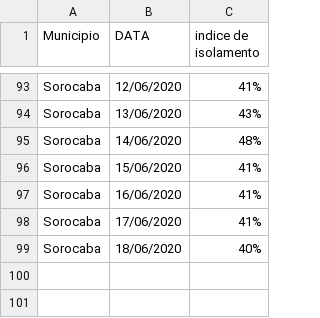
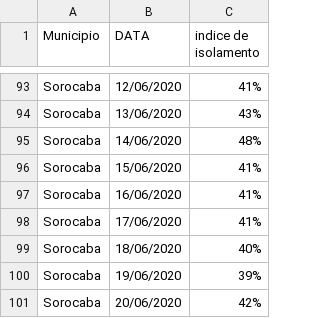
Before and after one commit to evertonenrico/covid-sor, a CSV file: Grafico_data Sorocaba.csv, drawn as a sheet; only a part is shown, gaps mark what is left out; the diff names each change by its address in the sheet, - before the commit and + after, or states it on an @@ line.

Commit message:
Update Grafico_data Sorocaba.csv

```diff
--- a/Grafico_data Sorocaba.csv
+++ b/Grafico_data Sorocaba.csv
+row 100: Sorocaba | 19/06/2020 | 39%
+row 101: Sorocaba | 20/06/2020 | 42%
```
